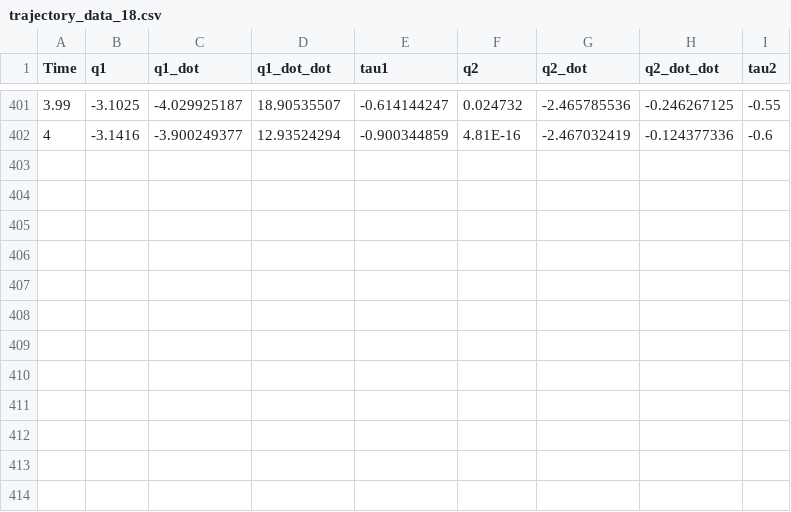
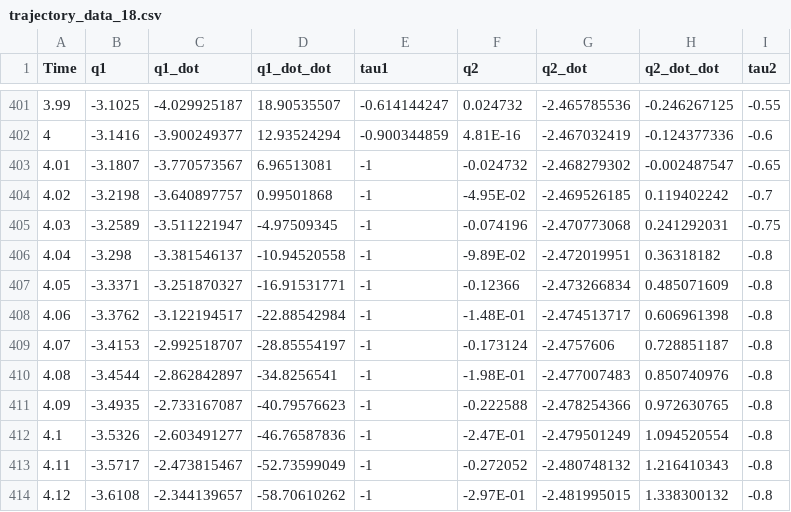
Before and after one commit to Orochi13479/Inverted-Double-Pendulum, a CSV file: trajGen/trajectory_data_18.csv, drawn as a sheet; only a part is shown, gaps mark what is left out; the diff names each change by its address in the sheet, - before the commit and + after, or states it on an @@ line.

```diff
--- a/trajGen/trajectory_data_18.csv
+++ b/trajGen/trajectory_data_18.csv
+row 403: 4.01 | -3.1807 | -3.770573567 | 6.96513081 | -1 | -0.024732 | -2.468279302 | -0.002487547 | -0.65
+row 404: 4.02 | -3.2198 | -3.640897757 | 0.99501868 | -1 | -4.95E-02 | -2.469526185 | 0.119402242 | -0.7
+row 405: 4.03 | -3.2589 | -3.511221947 | -4.97509345 | -1 | -0.074196 | -2.470773068 | 0.241292031 | -0.75
+row 406: 4.04 | -3.298 | -3.381546137 | -10.94520558 | -1 | -9.89E-02 | -2.472019951 | 0.36318182 | -0.8
+row 407: 4.05 | -3.3371 | -3.251870327 | -16.91531771 | -1 | -0.12366 | -2.473266834 | 0.485071609 | -0.8
+row 408: 4.06 | -3.3762 | -3.122194517 | -22.88542984 | -1 | -1.48E-01 | -2.474513717 | 0.606961398 | -0.8
+row 409: 4.07 | -3.4153 | -2.992518707 | -28.85554197 | -1 | -0.173124 | -2.4757606 | 0.728851187 | -0.8
+row 410: 4.08 | -3.4544 | -2.862842897 | -34.8256541 | -1 | -1.98E-01 | -2.477007483 | 0.850740976 | -0.8
+row 411: 4.09 | -3.4935 | -2.733167087 | -40.79576623 | -1 | -0.222588 | -2.478254366 | 0.972630765 | -0.8
+row 412: 4.1 | -3.5326 | -2.603491277 | -46.76587836 | -1 | -2.47E-01 | -2.479501249 | 1.094520554 | -0.8
+row 413: 4.11 | -3.5717 | -2.473815467 | -52.73599049 | -1 | -0.272052 | -2.480748132 | 1.216410343 | -0.8
+row 414: 4.12 | -3.6108 | -2.344139657 | -58.70610262 | -1 | -2.97E-01 | -2.481995015 | 1.338300132 | -0.8
```
Also changed, not shown: 1 other file.
